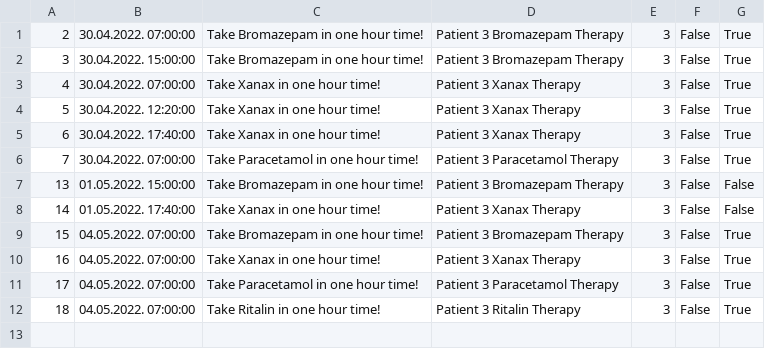
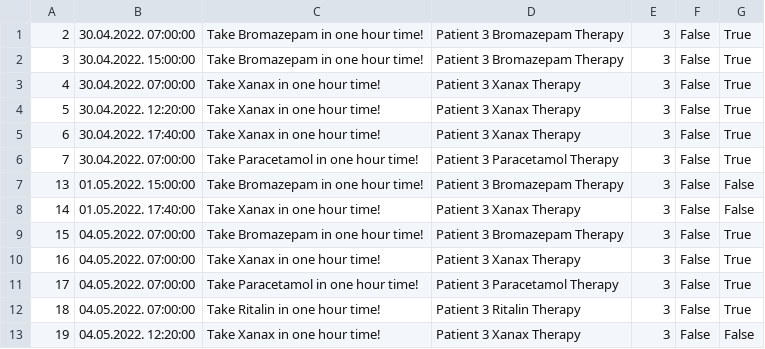
Before and after one commit to dandza7/IN-Tim-9-SIMS-HCI, a CSV file: WpfApp1/Resources/Data/notification.csv, drawn as a sheet; the diff names each change by its address in the sheet, - before the commit and + after, or states it on an @@ line.

```diff
--- a/WpfApp1/Resources/Data/notification.csv
+++ b/WpfApp1/Resources/Data/notification.csv
+row 13: 19 | 04.05.2022. 12:20:00 | Take Xanax in one hour time! | Patient 3 Xanax Therapy | 3 | False | False
```
Also changed, not shown: WpfApp1/Resources/Data/patients.csv, 7 other files.
